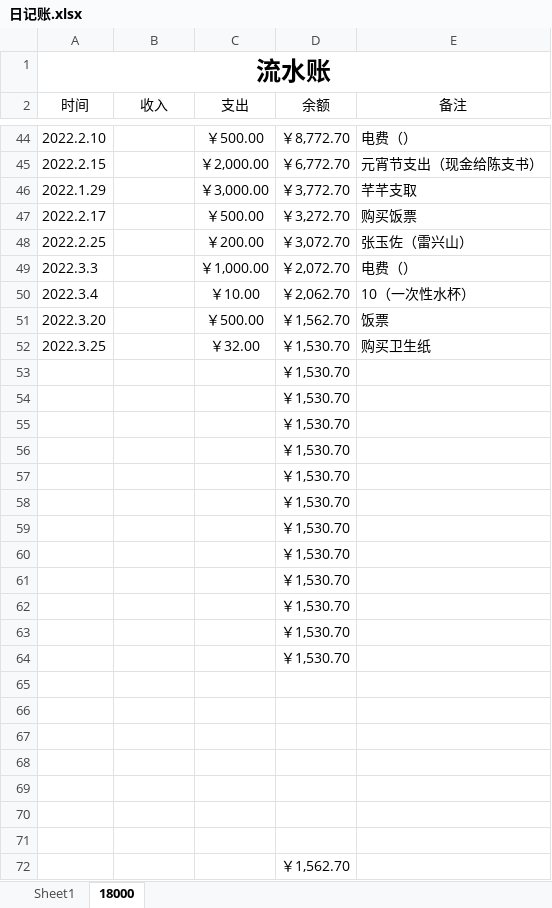
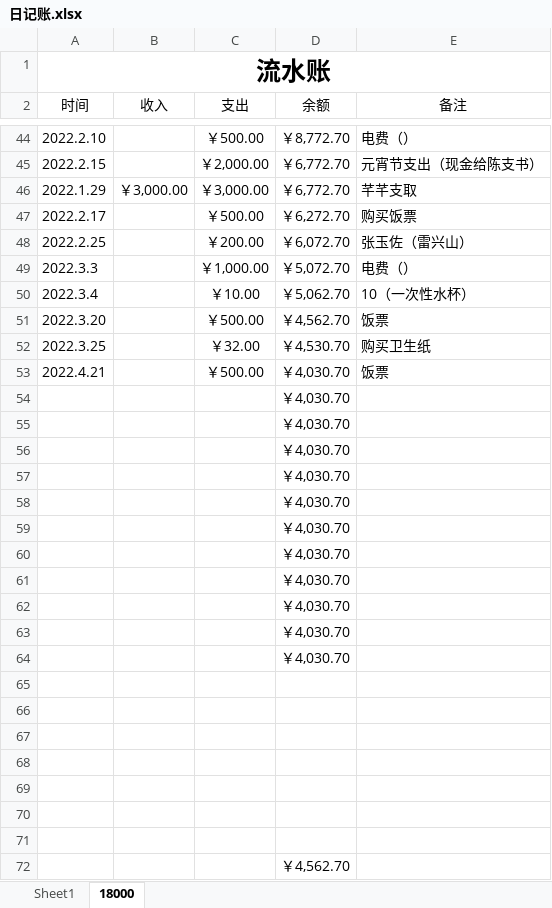
Before and after one commit to leitianjin/calc, an Excel workbook: 日记账.xlsx, sheet 18000, drawn as a sheet; only a part is shown, gaps mark what is left out; values as stored, in another font and other column widths than the file's, no borders; removed rows and columns are numbered as before the commit, all else as after; the diff names each change by its address in the sheet, - before the commit and + after, or states it on an @@ line.

```diff
--- a/日记账.xlsx (sheet 18000)
+++ b/日记账.xlsx (sheet 18000)
-B46 (收入): (empty)
+B46 (收入): ￥3,000.00
-D46 (余额): ￥3,772.70
+D46 (余额): ￥6,772.70
-D47 (余额): ￥3,272.70
+D47 (余额): ￥6,272.70
-D48 (余额): ￥3,072.70
+D48 (余额): ￥6,072.70
-D49 (余额): ￥2,072.70
+D49 (余额): ￥5,072.70
-D50 (余额): ￥2,062.70
+D50 (余额): ￥5,062.70
-D51 (余额): ￥1,562.70
+D51 (余额): ￥4,562.70
-D52 (余额): ￥1,530.70
+D52 (余额): ￥4,530.70
-row 53:  |  |  | ￥1,530.70
+row 53: 2022.4.21 |  | ￥500.00 | ￥4,030.70 | 饭票
-D54:D64 (余额): ￥1,530.70
+D54:D64 (余额): ￥4,030.70
-D72 (余额): ￥1,562.70
+D72 (余额): ￥4,562.70
```
Also changed, not shown: 1 other file.
